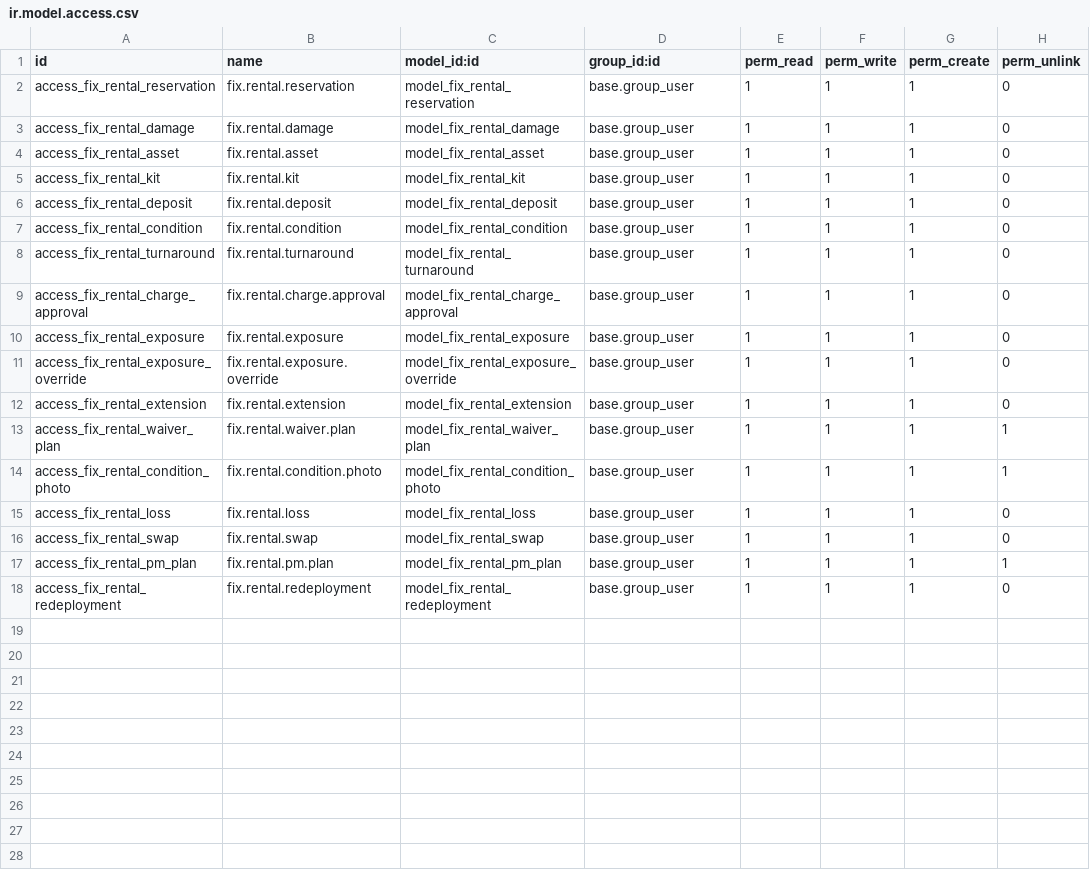
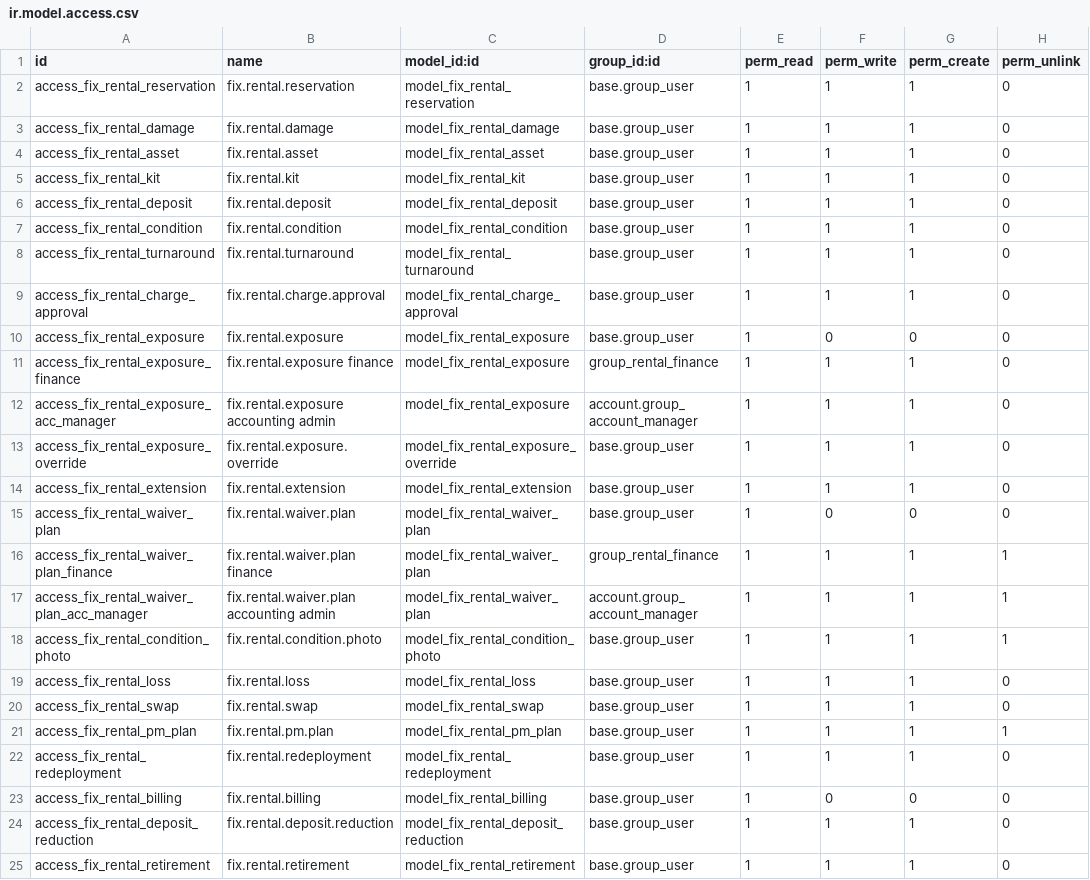
Before and after one commit to maz279/1000fix_new_erp_system, a CSV file: 1000_fix_codebase/addons/domain/d_circular/cd_rental_asset/security/ir.model.access.csv, drawn as a sheet.

```diff
--- a/1000_fix_codebase/addons/domain/d_circular/cd_rental_asset/security/ir.model.access.csv
+++ b/1000_fix_codebase/addons/domain/d_circular/cd_rental_asset/security/ir.model.access.csv
@@ -9,6 +9,10 @@ access_fix_rental_turnaround,fix.rental.turnaround,model_fix_rental_turnaround,b
 access_fix_rental_charge_approval,fix.rental.charge.approval,model_fix_rental_charge_approval,base.group_user,1,1,1,0
-access_fix_rental_exposure,fix.rental.exposure,model_fix_rental_exposure,base.group_user,1,1,1,0
+access_fix_rental_exposure,fix.rental.exposure,model_fix_rental_exposure,base.group_user,1,0,0,0
+access_fix_rental_exposure_finance,fix.rental.exposure finance,model_fix_rental_exposure,group_rental_finance,1,1,1,0
+access_fix_rental_exposure_acc_manager,fix.rental.exposure accounting admin,model_fix_rental_exposure,account.group_account_manager,1,1,1,0
 access_fix_rental_exposure_override,fix.rental.exposure.override,model_fix_rental_exposure_override,base.group_user,1,1,1,0
 access_fix_rental_extension,fix.rental.extension,model_fix_rental_extension,base.group_user,1,1,1,0
-access_fix_rental_waiver_plan,fix.rental.waiver.plan,model_fix_rental_waiver_plan,base.group_user,1,1,1,1
+access_fix_rental_waiver_plan,fix.rental.waiver.plan,model_fix_rental_waiver_plan,base.group_user,1,0,0,0
+access_fix_rental_waiver_plan_finance,fix.rental.waiver.plan finance,model_fix_rental_waiver_plan,group_rental_finance,1,1,1,1
+access_fix_rental_waiver_plan_acc_manager,fix.rental.waiver.plan accounting admin,model_fix_rental_waiver_plan,account.group_account_manager,1,1,1,1
 access_fix_rental_condition_photo,fix.rental.condition.photo,model_fix_rental_condition_photo,base.group_user,1,1,1,1
@@ -18 +22,4 @@ access_fix_rental_pm_plan,fix.rental.pm.plan,model_fix_rental_pm_plan,base.group
 access_fix_rental_redeployment,fix.rental.redeployment,model_fix_rental_redeployment,base.group_user,1,1,1,0
+access_fix_rental_billing,fix.rental.billing,model_fix_rental_billing,base.group_user,1,0,0,0
+access_fix_rental_deposit_reduction,fix.rental.deposit.reduction,model_fix_rental_deposit_reduction,base.group_user,1,1,1,0
+access_fix_rental_retirement,fix.rental.retirement,model_fix_rental_retirement,base.group_user,1,1,1,0
```
Also changed, not shown: 25 other files.
